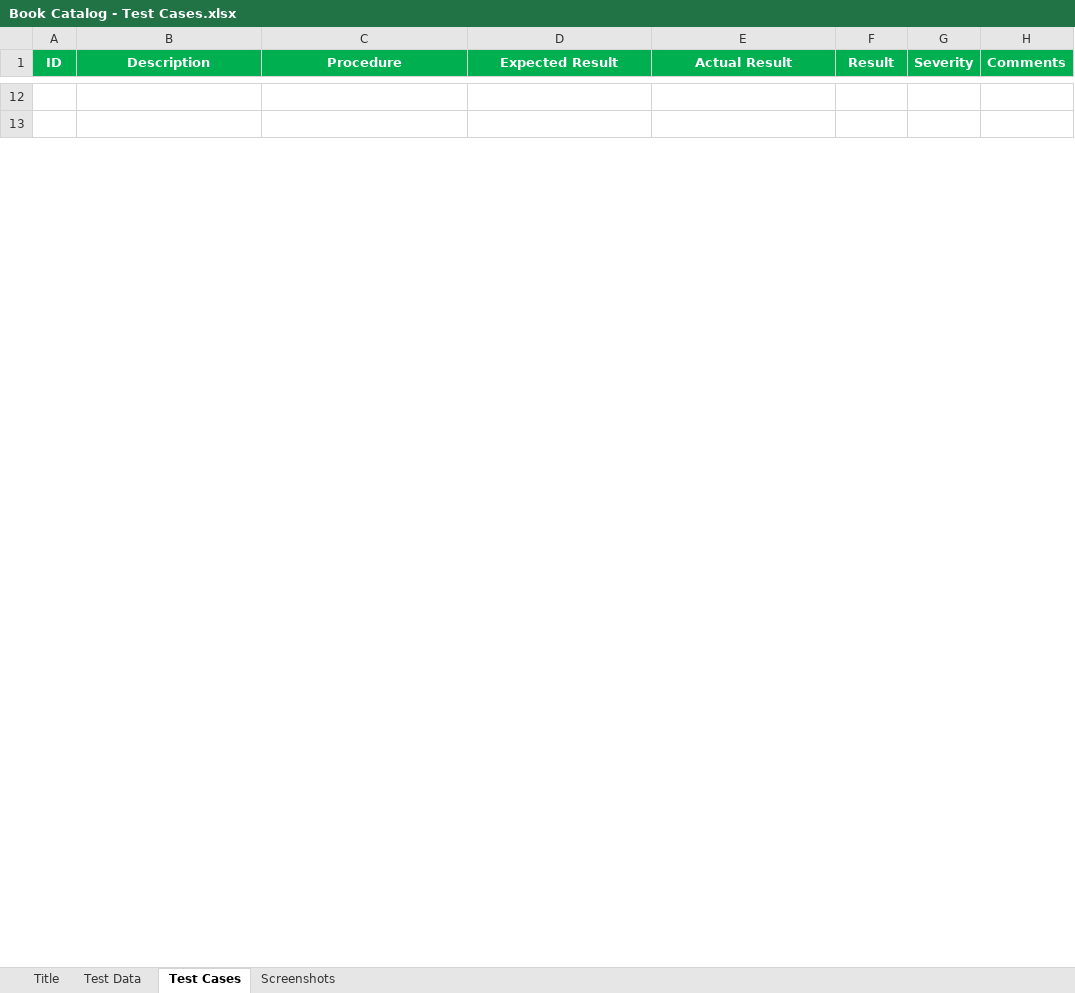
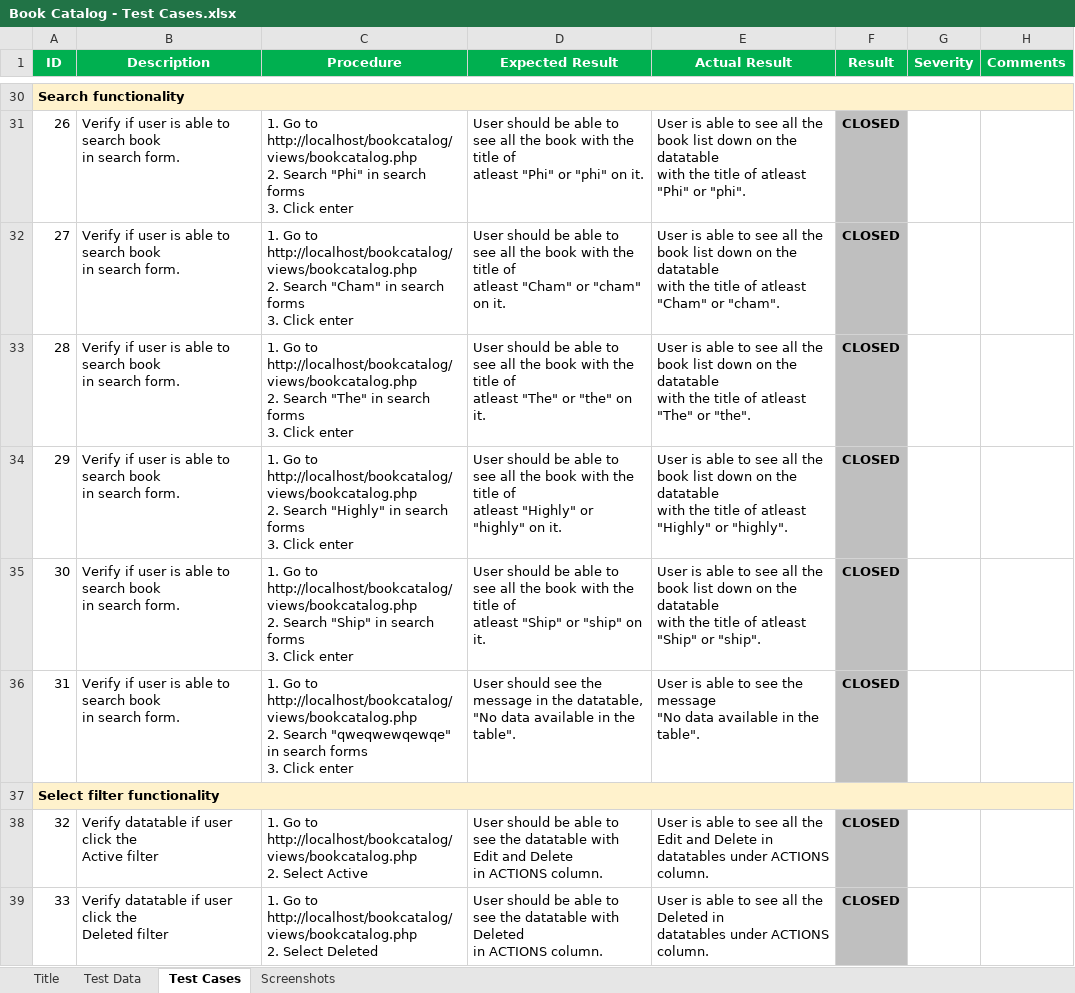
Before and after one commit to OpriasaWeb/bookcatalog-automation, an Excel workbook: test_cases/Book Catalog - Test Cases.xlsx, sheet Test Cases, drawn as a sheet; only a part is shown, gaps mark what is left out; values as stored, in another font and other column widths than the file's, no borders; addresses are those after the commit; ↵ is a line break in a cell; the diff covers the shown part only; the diff names each change by its address in the sheet, - before the commit and + after, or states it on an @@ line.

Commit message:
fix: test cases of Book Catalog module is complete

```diff
--- a/test_cases/Book Catalog - Test Cases.xlsx (sheet Test Cases)
+++ b/test_cases/Book Catalog - Test Cases.xlsx (sheet Test Cases)
@@ column A (ID) renumbered between rows 13 and 45 @@
-A30:H30 fill: none
+A30:H30 fill: #FFF2CC
+A30:H30 merged
+row 31: 26 | Verify if user is able to search book ↵ in search form. | 1. Go to http://localhost/bookcatalog/views/bookcatalog.php ↵ 2. Search "Phi" in search forms ↵ 3. Click enter | User should be able to see all the book with the title of ↵ atleast "Phi" or "phi" on it. | User is able to see all the book list down on the datatable ↵ with the title of atleast "Phi" or "phi". | CLOSED
+row 32: 27 | Verify if user is able to search book ↵ in search form. | 1. Go to http://localhost/bookcatalog/views/bookcatalog.php ↵ 2. Search "Cham" in search forms ↵ 3. Click enter | User should be able to see all the book with the title of ↵ atleast "Cham" or "cham" on it. | User is able to see all the book list down on the datatable ↵ with the title of atleast "Cham" or "cham". | CLOSED
+row 33: 28 | Verify if user is able to search book ↵ in search form. | 1. Go to http://localhost/bookcatalog/views/bookcatalog.php ↵ 2. Search "The" in search forms ↵ 3. Click enter | User should be able to see all the book with the title of ↵ atleast "The" or "the" on it. | User is able to see all the book list down on the datatable ↵ with the title of atleast "The" or "the". | CLOSED
+row 34: 29 | Verify if user is able to search book ↵ in search form. | 1. Go to http://localhost/bookcatalog/views/bookcatalog.php ↵ 2. Search "Highly" in search forms ↵ 3. Click enter | User should be able to see all the book with the title of ↵ atleast "Highly" or "highly" on it. | User is able to see all the book list down on the datatable ↵ with the title of atleast "Highly" or "highly". | CLOSED
+row 35: 30 | Verify if user is able to search book ↵ in search form. | 1. Go to http://localhost/bookcatalog/views/bookcatalog.php ↵ 2. Search "Ship" in search forms ↵ 3. Click enter | User should be able to see all the book with the title of ↵ atleast "Ship" or "ship" on it. | User is able to see all the book list down on the datatable ↵ with the title of atleast "Ship" or "ship". | CLOSED
+row 36: 31 | Verify if user is able to search book ↵ in search form. | 1. Go to http://localhost/bookcatalog/views/bookcatalog.php ↵ 2. Search "qweqwewqewqe" in search forms ↵ 3. Click enter | User should see the message in the datatable, ↵ "No data available in the table". | User is able to see the message ↵ "No data available in the table". | CLOSED
-A37:H37 fill: none
+A37:H37 fill: #FFF2CC
+A37:H37 merged
+row 38: 32 | Verify datatable if user click the ↵ Active filter | 1. Go to http://localhost/bookcatalog/views/bookcatalog.php ↵ 2. Select Active | User should be able to see the datatable with Edit and Delete ↵ in ACTIONS column. | User is able to see all the Edit and Delete in ↵ datatables under ACTIONS column. | CLOSED
+row 39: 33 | Verify datatable if user click the ↵ Deleted filter | 1. Go to http://localhost/bookcatalog/views/bookcatalog.php ↵ 2. Select Deleted | User should be able to see the datatable with Deleted ↵ in ACTIONS column. | User is able to see all the Deleted in ↵ datatables under ACTIONS column. | CLOSED
```
Also changed, not shown: 19 added rows, 7 removed rows, 36 edited cells, cell formats and merged cells elsewhere in this sheet, sheet Test Data, sheet Screenshots, charts or pictures.
